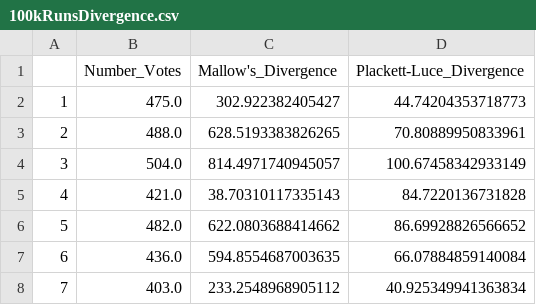
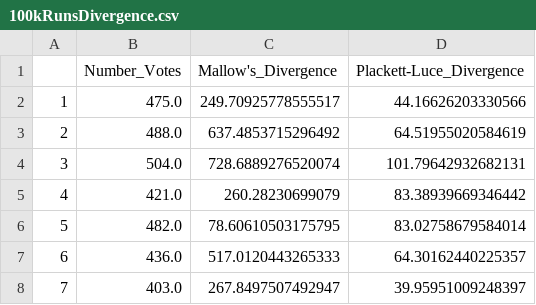
Before and after one commit to sawyerWeld/Preference-Fitness, a CSV file: pickle/100kRunsDivergence.csv, drawn as a sheet.

```diff
--- a/pickle/100kRunsDivergence.csv
+++ b/pickle/100kRunsDivergence.csv
@@ -1,8 +1,8 @@
 ,Number_Votes,Mallow's_Divergence,Plackett-Luce_Divergence
-1,475.0,302.922382405427,44.74204353718773
-2,488.0,628.5193383826265,70.80889950833961
-3,504.0,814.4971740945057,100.67458342933149
-4,421.0,38.70310117335143,84.7220136731828
-5,482.0,622.0803688414662,86.69928826566652
-6,436.0,594.8554687003635,66.07884859140084
-7,403.0,233.2548968905112,40.925349941363834
+1,475.0,249.70925778555517,44.16626203330566
+2,488.0,637.4853715296492,64.51955020584619
+3,504.0,728.6889276520074,101.79642932682131
+4,421.0,260.28230699079,83.38939669346442
+5,482.0,78.60610503175795,83.02758679584014
+6,436.0,517.0120443265333,64.30162440225357
+7,403.0,267.8497507492947,39.95951009248397
```
Also changed, not shown: 2 other files.
